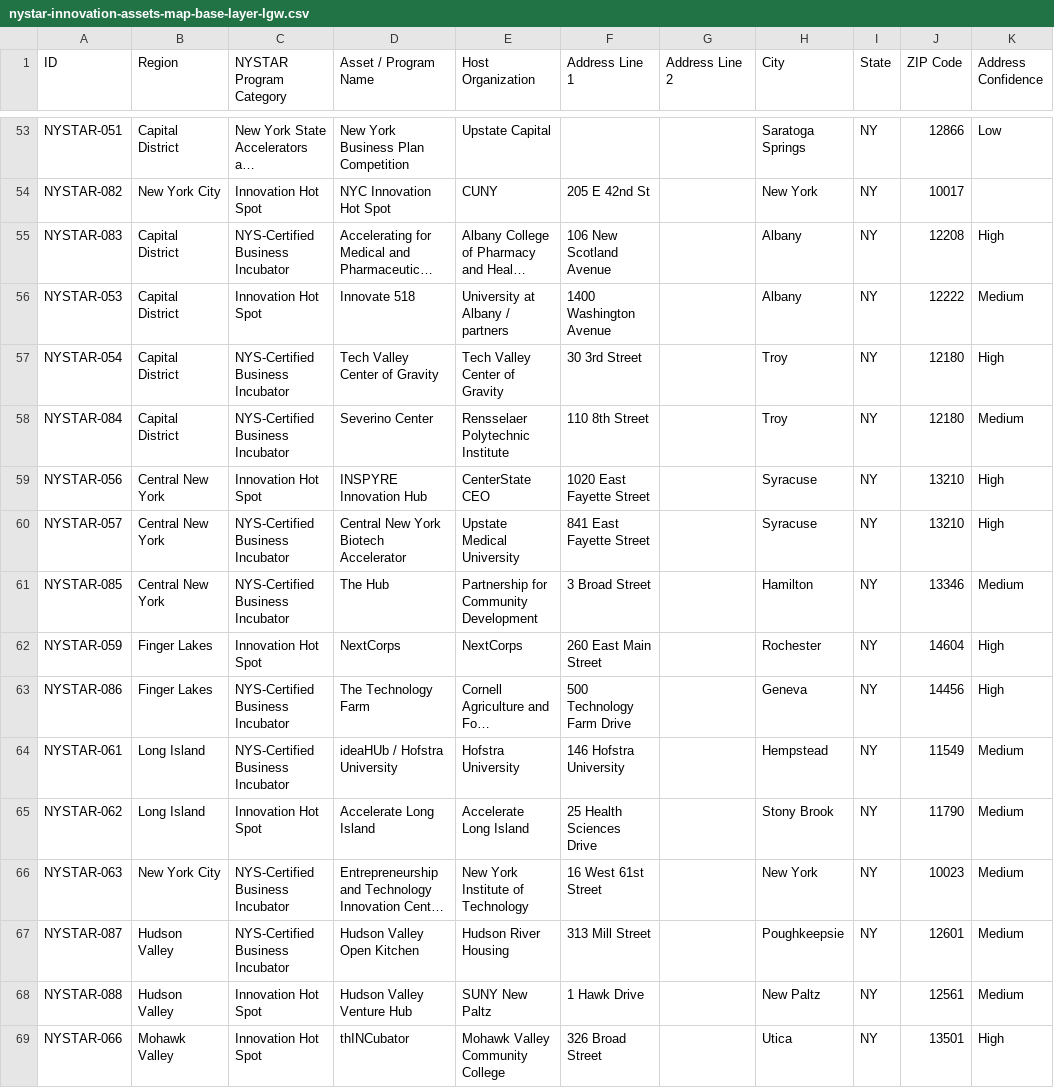
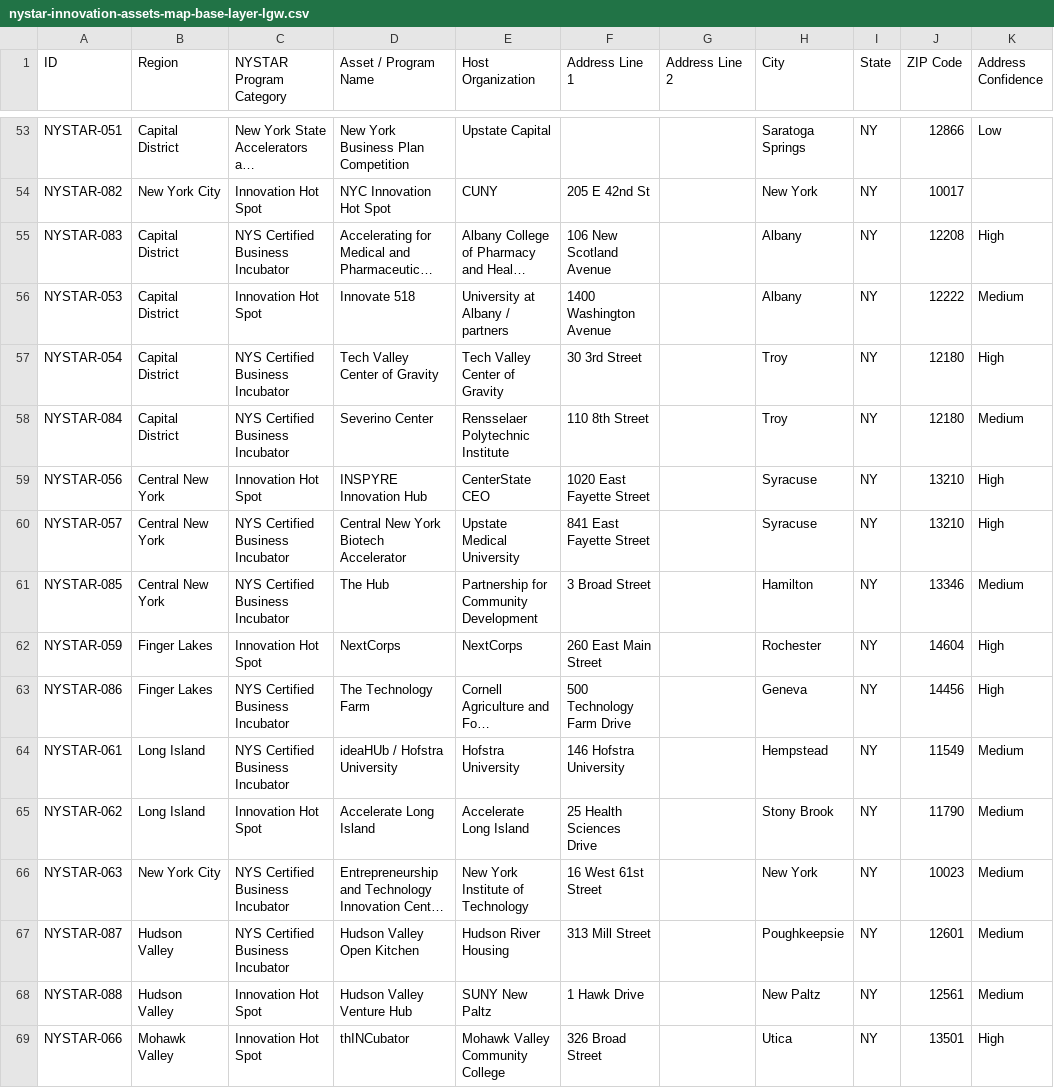
Before and after one commit to davidfondacaro-gmail/ESD_NYSTAR_Summit, a CSV file: public/data/nystar-innovation-assets-map-base-layer-lgw.csv, drawn as a sheet; only a part is shown, gaps mark what is left out; long unchanged cells end in …; the diff covers the shown part only; the diff names each change by its address in the sheet, - before the commit and + after, or states it on an @@ line.

Commit message:
app(data): data cleanup

```diff
--- a/public/data/nystar-innovation-assets-map-base-layer-lgw.csv
+++ b/public/data/nystar-innovation-assets-map-base-layer-lgw.csv
-C55 (NYSTAR Program Category): NYS-Certified Business Incubator
+C55 (NYSTAR Program Category): NYS Certified Business Incubator
-C57:C58 (NYSTAR Program Category): NYS-Certified Business Incubator
+C57:C58 (NYSTAR Program Category): NYS Certified Business Incubator
-C60:C61 (NYSTAR Program Category): NYS-Certified Business Incubator
+C60:C61 (NYSTAR Program Category): NYS Certified Business Incubator
-C63:C64 (NYSTAR Program Category): NYS-Certified Business Incubator
+C63:C64 (NYSTAR Program Category): NYS Certified Business Incubator
-C66:C67 (NYSTAR Program Category): NYS-Certified Business Incubator
+C66:C67 (NYSTAR Program Category): NYS Certified Business Incubator
```
Also changed, not shown: 13 edited cells elsewhere in this file, 3 other files.
